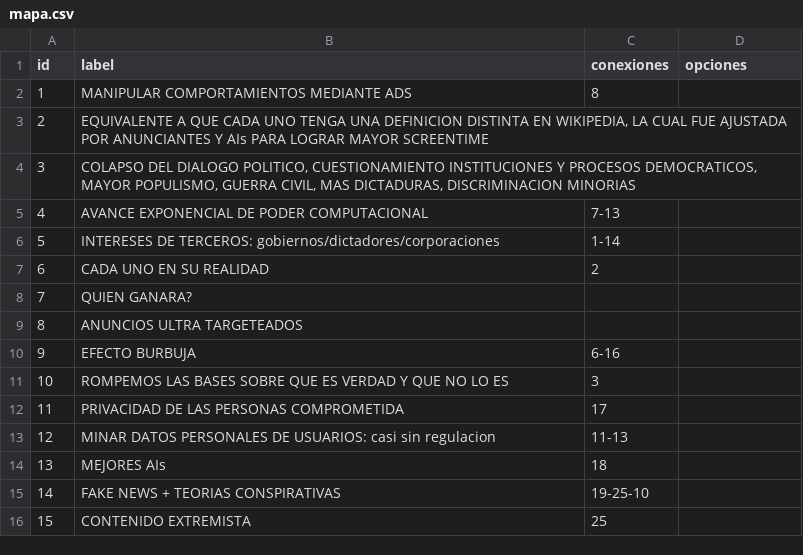
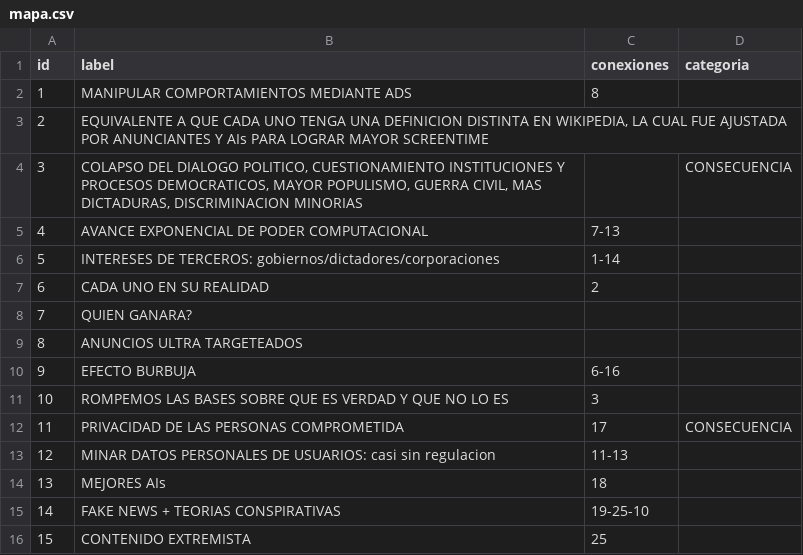
Before and after one commit to Franco-Giordano/mapa-dilema-social, a CSV file: data/mapa.csv, drawn as a sheet; only a part is shown; the diff covers the shown part only.

```diff
--- a/data/mapa.csv
+++ b/data/mapa.csv
@@ -1,5 +1,5 @@
-id,label,conexiones,opciones
+id,label,conexiones,categoria
 1,"MANIPULAR COMPORTAMIENTOS MEDIANTE ADS",8
 2,"EQUIVALENTE A QUE CADA UNO TENGA UNA DEFINICION DISTINTA EN WIKIPEDIA, LA CUAL FUE AJUSTADA POR ANUNCIANTES Y AIs PARA LOGRAR MAYOR SCREENTIME",
-3,"COLAPSO DEL DIALOGO POLITICO, CUESTIONAMIENTO INSTITUCIONES Y PROCESOS DEMOCRATICOS, MAYOR POPULISMO, GUERRA CIVIL, MAS DICTADURAS, DISCRIMINACION MINORIAS",
+3,"COLAPSO DEL DIALOGO POLITICO, CUESTIONAMIENTO INSTITUCIONES Y PROCESOS DEMOCRATICOS, MAYOR POPULISMO, GUERRA CIVIL, MAS DICTADURAS, DISCRIMINACION MINORIAS",,CONSECUENCIA
 4,"AVANCE EXPONENCIAL DE PODER COMPUTACIONAL",7-13
@@ -11,3 +11,3 @@ id,label,conexiones,opciones
 10,"ROMPEMOS LAS BASES SOBRE QUE ES VERDAD Y QUE NO LO ES",3
-11,"PRIVACIDAD DE LAS PERSONAS COMPROMETIDA",17
+11,"PRIVACIDAD DE LAS PERSONAS COMPROMETIDA",17,CONSECUENCIA
 12,"MINAR DATOS PERSONALES DE USUARIOS: casi sin regulacion",11-13
```
Also changed, not shown: 13 edited cells elsewhere in this file, 4 other files.
